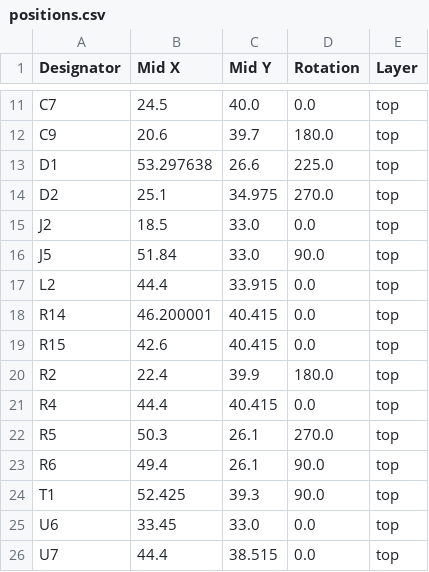
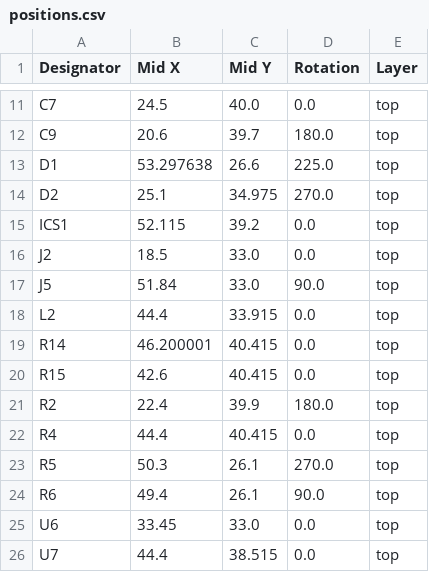
Before and after one commit to revk/ESP32-LED, a CSV file: PCB/LED/production/positions.csv, drawn as a sheet; only a part is shown, gaps mark what is left out; removed rows and columns are numbered as before the commit, all else as after; the diff names each change by its address in the sheet, - before the commit and + after, or states it on an @@ line.

```diff
--- a/PCB/LED/production/positions.csv
+++ b/PCB/LED/production/positions.csv
+row 15: ICS1 | 52.115 | 39.2 | 0.0 | top
-row 24: T1 | 52.425 | 39.3 | 90.0 | top
```
Also changed, not shown: PCB/LED/production/bom.csv, 6 other files.
